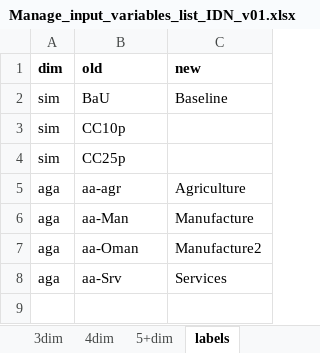
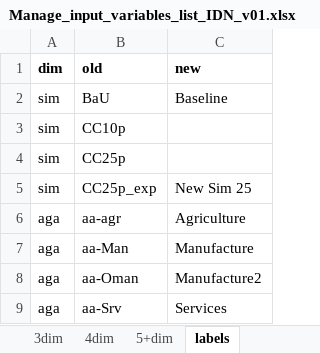
Before and after one commit to rojasromagosa/gams_plots, an Excel workbook: input_variables_list/Manage_input_variables_list_IDN_v01.xlsx, sheet labels, drawn as a sheet; values as stored, in another font and other column widths than the file's, no borders; the diff names each change by its address in the sheet, - before the commit and + after, or states it on an @@ line.

Commit message:
Use labels for both simulations and variables

```diff
--- a/input_variables_list/Manage_input_variables_list_IDN_v01.xlsx (sheet labels)
+++ b/input_variables_list/Manage_input_variables_list_IDN_v01.xlsx (sheet labels)
+row 5: sim | CC25p_exp | New Sim 25
```
Also changed, not shown: sheet readme, sheet 2dim, 5 other files.
